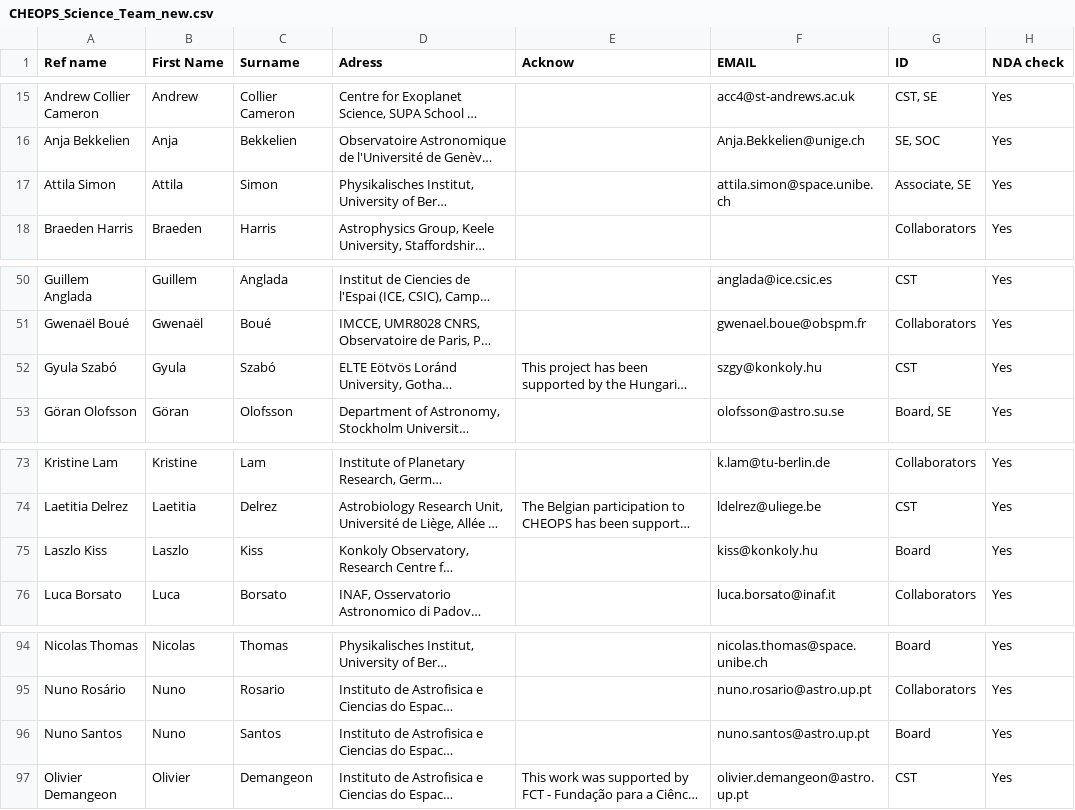
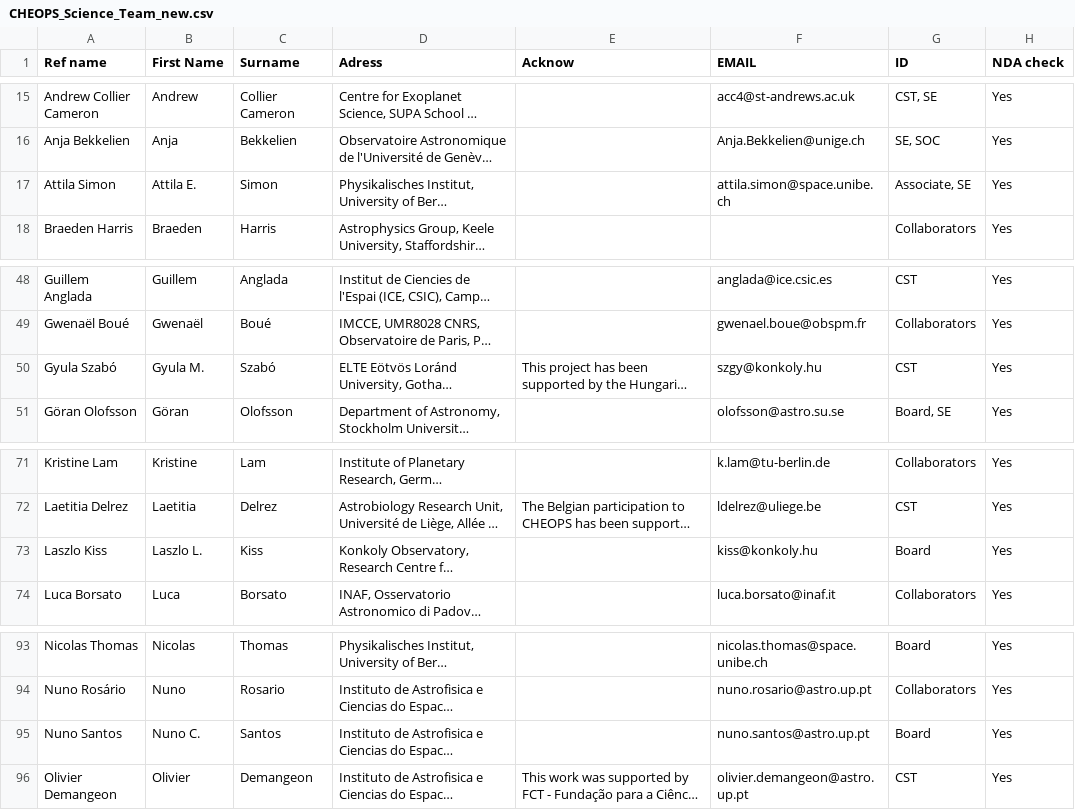
Before and after one commit to adleleu/author_list, a CSV file: CHEOPS_Science_Team_new.csv, drawn as a sheet; only a part is shown, gaps mark what is left out; long unchanged cells end in …; addresses are those after the commit; the diff covers the shown part only; the diff names each change by its address in the sheet, - before the commit and + after, or states it on an @@ line.

Commit message:
updated author list. fixed several names adding 2nd initial.

```diff
--- a/CHEOPS_Science_Team_new.csv
+++ b/CHEOPS_Science_Team_new.csv
-B17 (First Name): Attila
+B17 (First Name): Attila E.
-B50 (First Name): Gyula
+B50 (First Name): Gyula M.
-B73 (First Name): Laszlo
+B73 (First Name): Laszlo L.
-B95 (First Name): Nuno
+B95 (First Name): Nuno C.
```
Also changed, not shown: 2 added rows, 8 removed rows and 1 edited cell elsewhere in this file.
